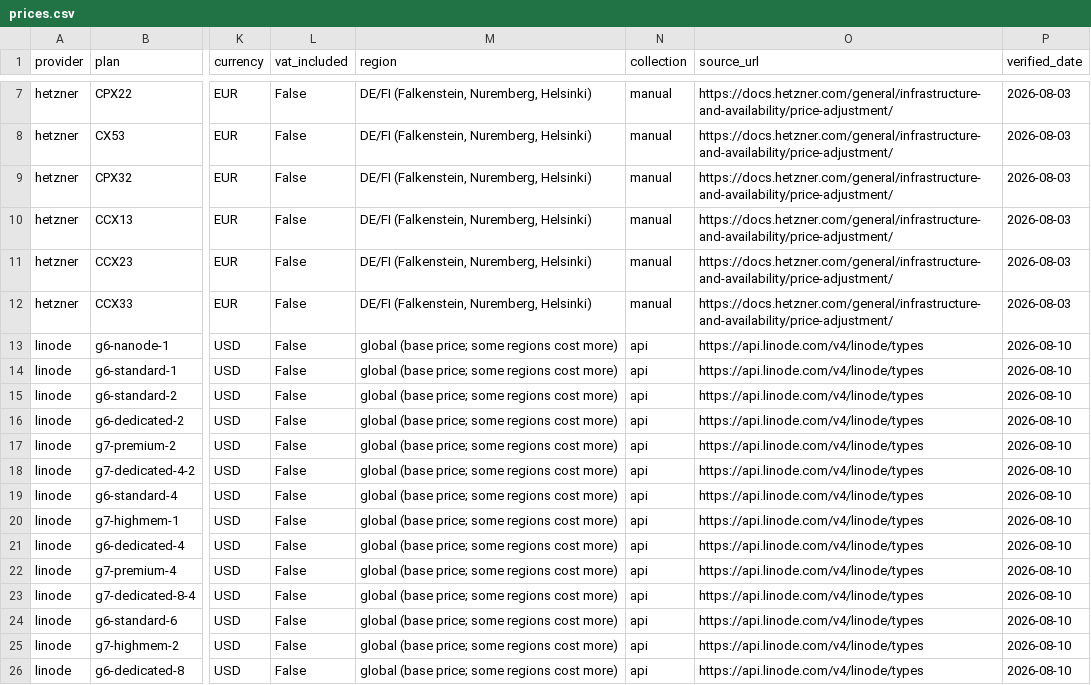
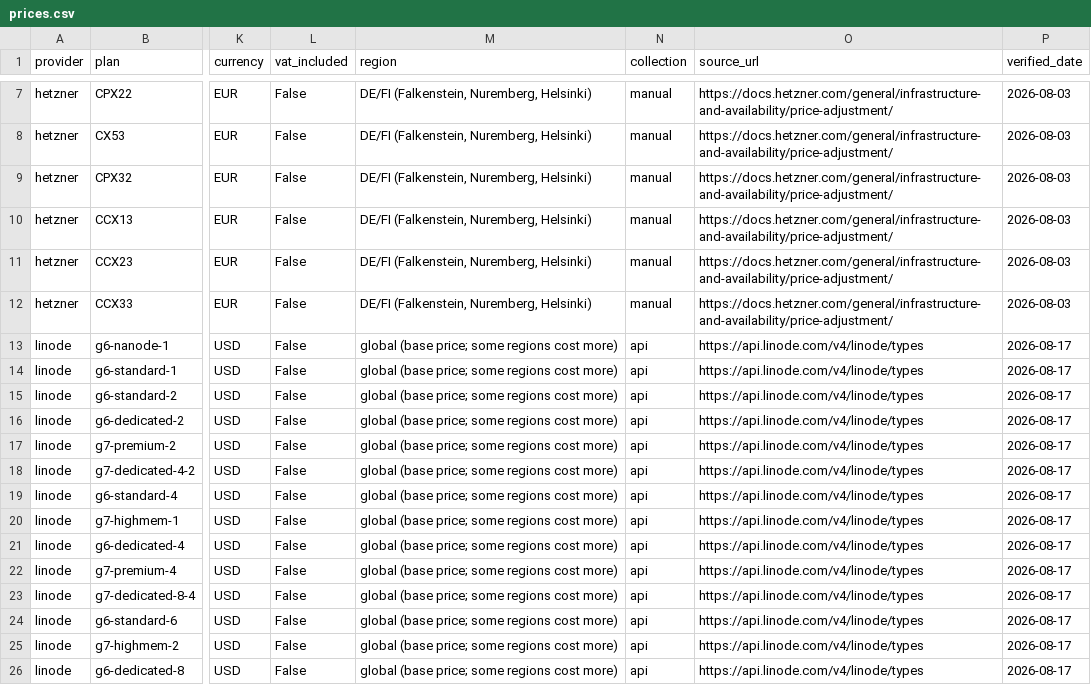
Before and after one commit to frechdi/vps-gpu-price-index, a CSV file: data/prices.csv, drawn as a sheet; only a part is shown, gaps mark what is left out; the diff covers the shown part only; the diff names each change by its address in the sheet, - before the commit and + after, or states it on an @@ line.

```diff
--- a/data/prices.csv
+++ b/data/prices.csv
-P13:P26 (verified_date): 2026-08-10
+P13:P26 (verified_date): 2026-08-17
```
Also changed, not shown: 181 edited cells elsewhere in this file, 1 other file.
